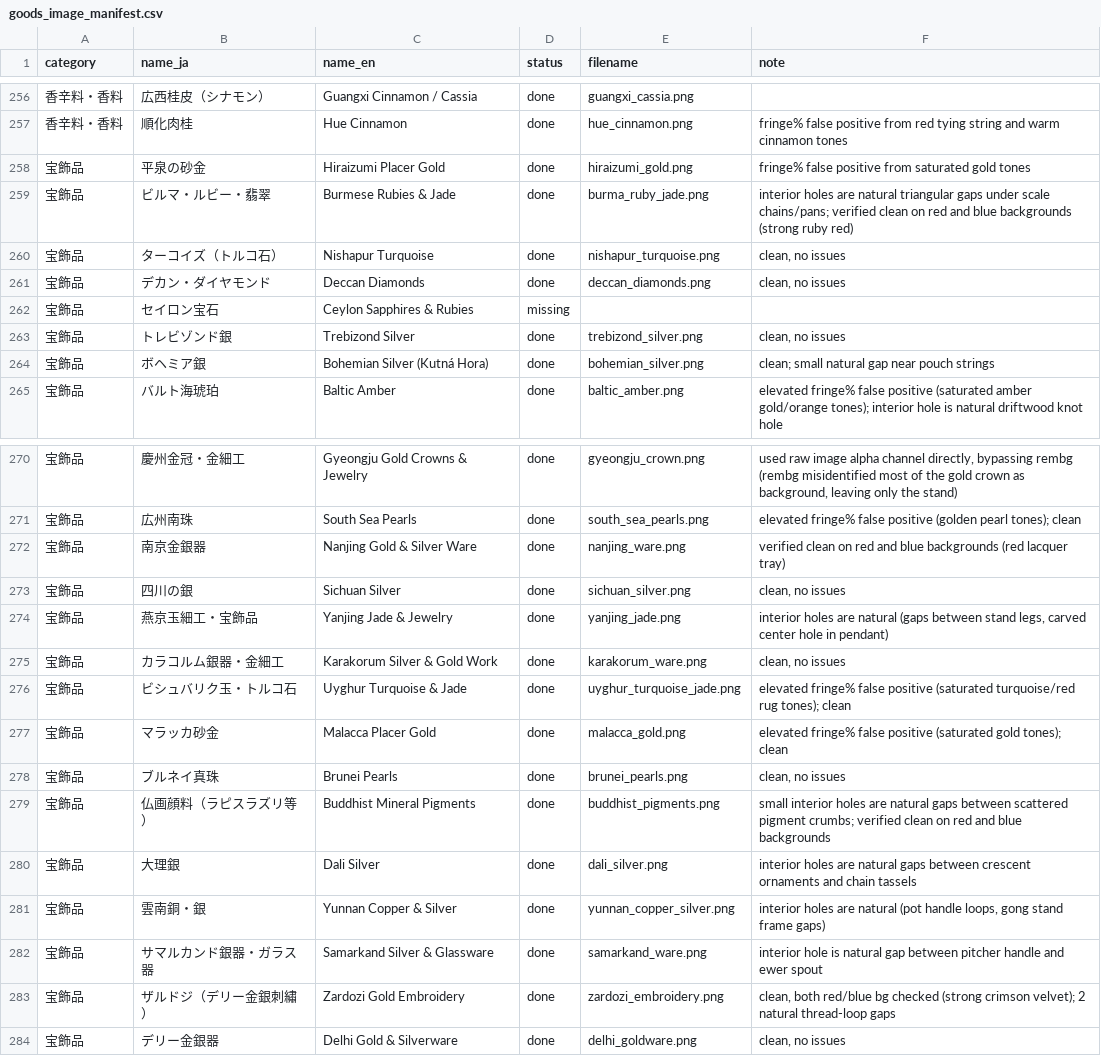
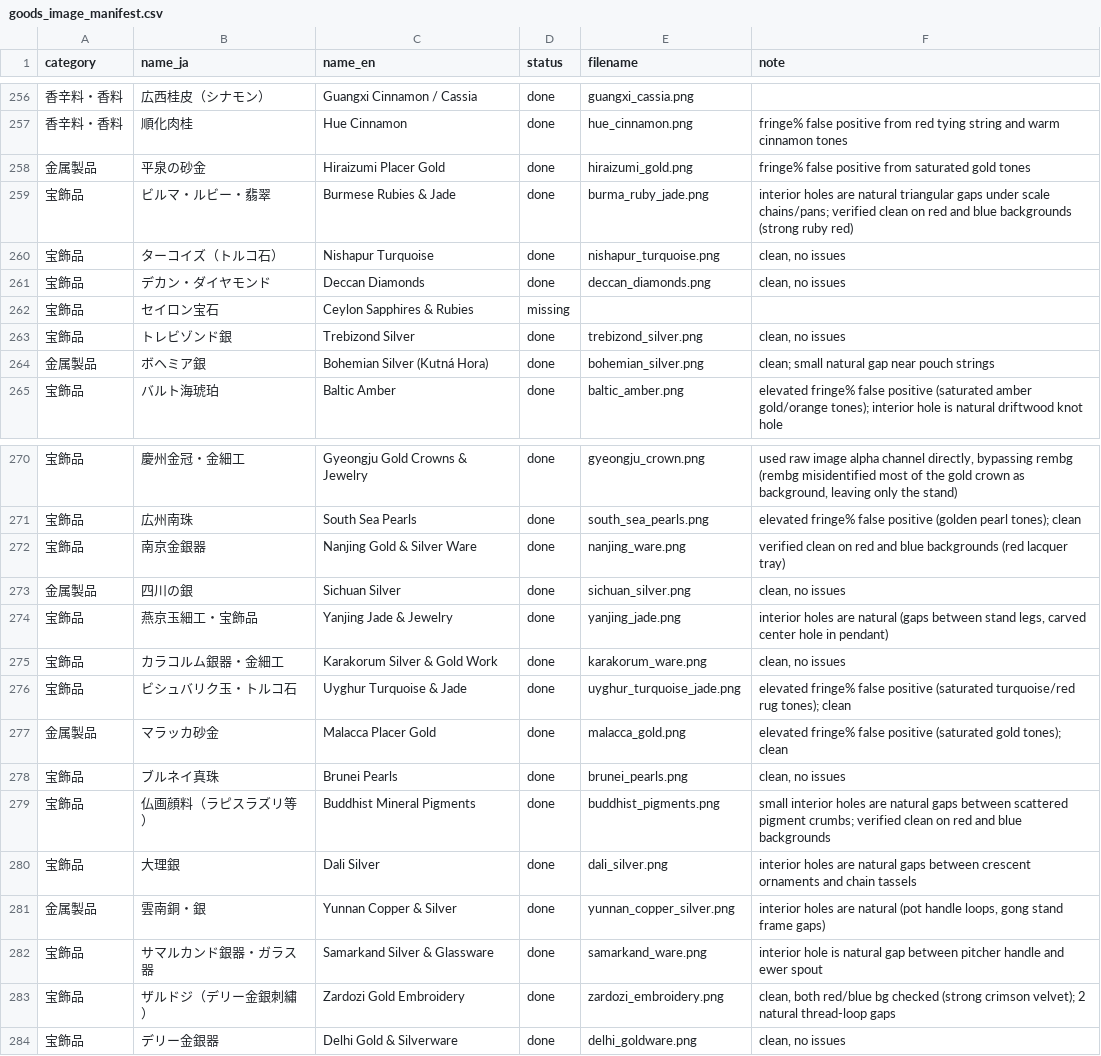
Before and after one commit to mwgmr056/caravan-game-assets, a CSV file: goods_images/goods_image_manifest.csv, drawn as a sheet; only a part is shown, gaps mark what is left out; the diff covers the shown part only.

```diff
--- a/goods_images/goods_image_manifest.csv
+++ b/goods_images/goods_image_manifest.csv
@@ -257,3 +257,3 @@
 香辛料・香料,順化肉桂,Hue Cinnamon,done,hue_cinnamon.png,fringe% false positive from red tying string and warm cinnamon tones
-宝飾品,平泉の砂金,Hiraizumi Placer Gold,done,hiraizumi_gold.png,fringe% false positive from saturated gold tones
+金属製品,平泉の砂金,Hiraizumi Placer Gold,done,hiraizumi_gold.png,fringe% false positive from saturated gold tones
 宝飾品,ビルマ・ルビー・翡翠,Burmese Rubies & Jade,done,burma_ruby_jade.png,interior holes are natural triangular gaps under scale chains/pans; verified clean on red and blue backgrounds (strong ruby red)
@@ -263,3 +263,3 @@
 宝飾品,トレビゾンド銀,Trebizond Silver,done,trebizond_silver.png,"clean, no issues"
-宝飾品,ボヘミア銀,Bohemian Silver (Kutná Hora),done,bohemian_silver.png,clean; small natural gap near pouch strings
+金属製品,ボヘミア銀,Bohemian Silver (Kutná Hora),done,bohemian_silver.png,clean; small natural gap near pouch strings
 宝飾品,バルト海琥珀,Baltic Amber,done,baltic_amber.png,elevated fringe% false positive (saturated amber gold/orange tones); interior hole is natural driftwood knot hole
@@ -272,3 +272,3 @@
 宝飾品,南京金銀器,Nanjing Gold & Silver Ware,done,nanjing_ware.png,verified clean on red and blue backgrounds (red lacquer tray)
-宝飾品,四川の銀,Sichuan Silver,done,sichuan_silver.png,"clean, no issues"
+金属製品,四川の銀,Sichuan Silver,done,sichuan_silver.png,"clean, no issues"
 宝飾品,燕京玉細工・宝飾品,Yanjing Jade & Jewelry,done,yanjing_jade.png,"interior holes are natural (gaps between stand legs, carved center hole in pendant)"
@@ -276,3 +276,3 @@
 宝飾品,ビシュバリク玉・トルコ石,Uyghur Turquoise & Jade,done,uyghur_turquoise_jade.png,elevated fringe% false positive (saturated turquoise/red rug tones); clean
-宝飾品,マラッカ砂金,Malacca Placer Gold,done,malacca_gold.png,elevated fringe% false positive (saturated gold tones); clean
+金属製品,マラッカ砂金,Malacca Placer Gold,done,malacca_gold.png,elevated fringe% false positive (saturated gold tones); clean
 宝飾品,ブルネイ真珠,Brunei Pearls,done,brunei_pearls.png,"clean, no issues"
@@ -280,3 +280,3 @@
 宝飾品,大理銀,Dali Silver,done,dali_silver.png,interior holes are natural gaps between crescent ornaments and chain tassels
-宝飾品,雲南銅・銀,Yunnan Copper & Silver,done,yunnan_copper_silver.png,"interior holes are natural (pot handle loops, gong stand frame gaps)"
+金属製品,雲南銅・銀,Yunnan Copper & Silver,done,yunnan_copper_silver.png,"interior holes are natural (pot handle loops, gong stand frame gaps)"
 宝飾品,サマルカンド銀器・ガラス器,Samarkand Silver & Glassware,done,samarkand_ware.png,interior hole is natural gap between pitcher handle and ewer spout
```
Also changed, not shown: 12 edited cells elsewhere in this file.
